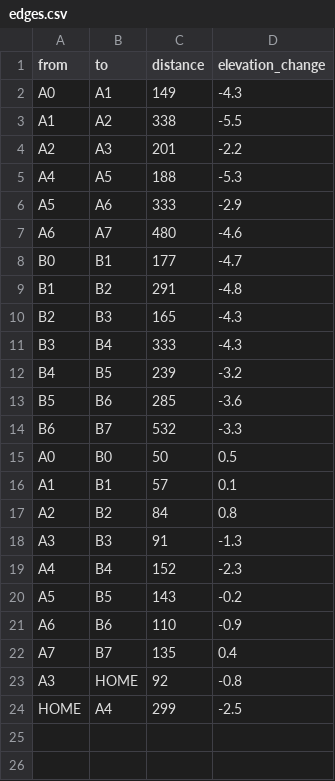
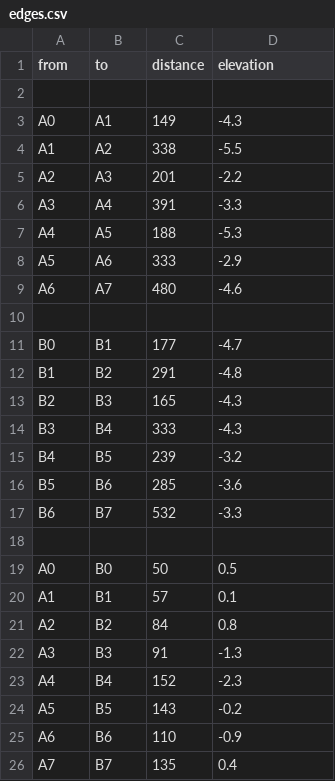
Before and after one commit to senni401002nakagawa-sys/random-walk, a CSV file: edges.csv, drawn as a sheet.

```diff
--- a/edges.csv
+++ b/edges.csv
@@ -1,2 +1,3 @@
-from,to,distance,elevation_change
+from,to,distance,elevation
+
 A0,A1,149,-4.3
@@ -4,2 +5,3 @@ A1,A2,338,-5.5
 A2,A3,201,-2.2
+A3,A4,391,-3.3
 A4,A5,188,-5.3
@@ -7,2 +9,3 @@ A5,A6,333,-2.9
 A6,A7,480,-4.6
+
 B0,B1,177,-4.7
@@ -14,2 +17,3 @@ B5,B6,285,-3.6
 B6,B7,532,-3.3
+
 A0,B0,50,0.5
@@ -22,3 +26 @@ A6,B6,110,-0.9
 A7,B7,135,0.4
-A3,HOME,92,-0.8
-HOME,A4,299,-2.5
```
Also changed, not shown: states.csv, 1 other file.
